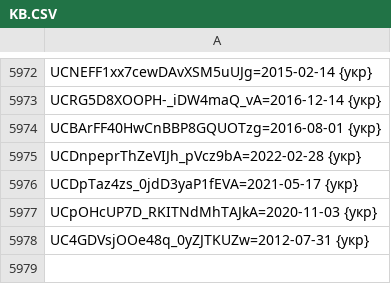
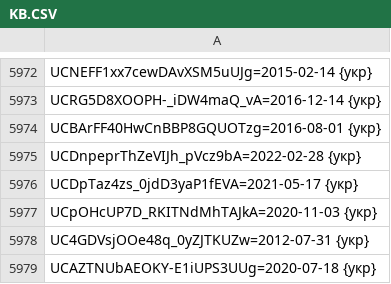
Before and after one commit to technik300/YOUTUBOTS, a CSV file: KB.CSV, drawn as a sheet; only a part is shown, gaps mark what is left out; the diff names each change by its address in the sheet, - before the commit and + after, or states it on an @@ line.

Commit message:
Update KB.CSV
add#21

```diff
--- a/KB.CSV
+++ b/KB.CSV
+row 5979: UCAZTNUbAEOKY-E1iUPS3UUg=2020-07-18 {укр}
```
